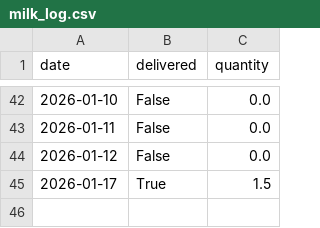
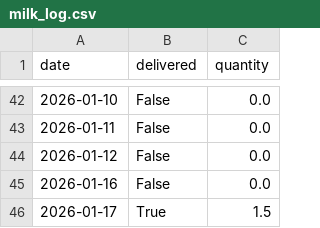
Before and after one commit to aanand862/T1_103, a CSV file: milk_log.csv, drawn as a sheet; only a part is shown, gaps mark what is left out.

Commit message:
Automated Update: milk_log.csv

```diff
--- a/milk_log.csv
+++ b/milk_log.csv
@@ -44,2 +44,3 @@ date,delivered,quantity
 2026-01-12,False,0.0
+2026-01-16,False,0.0
 2026-01-17,True,1.5
```
